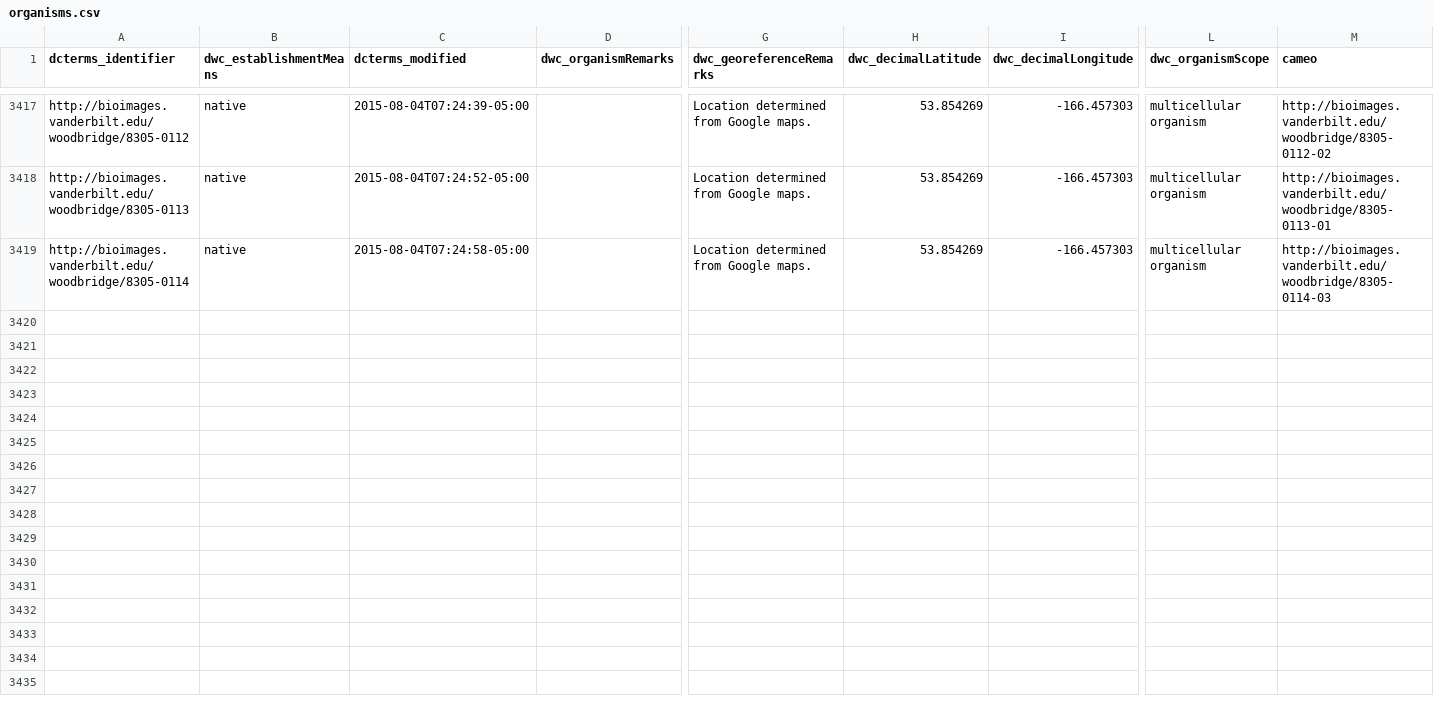
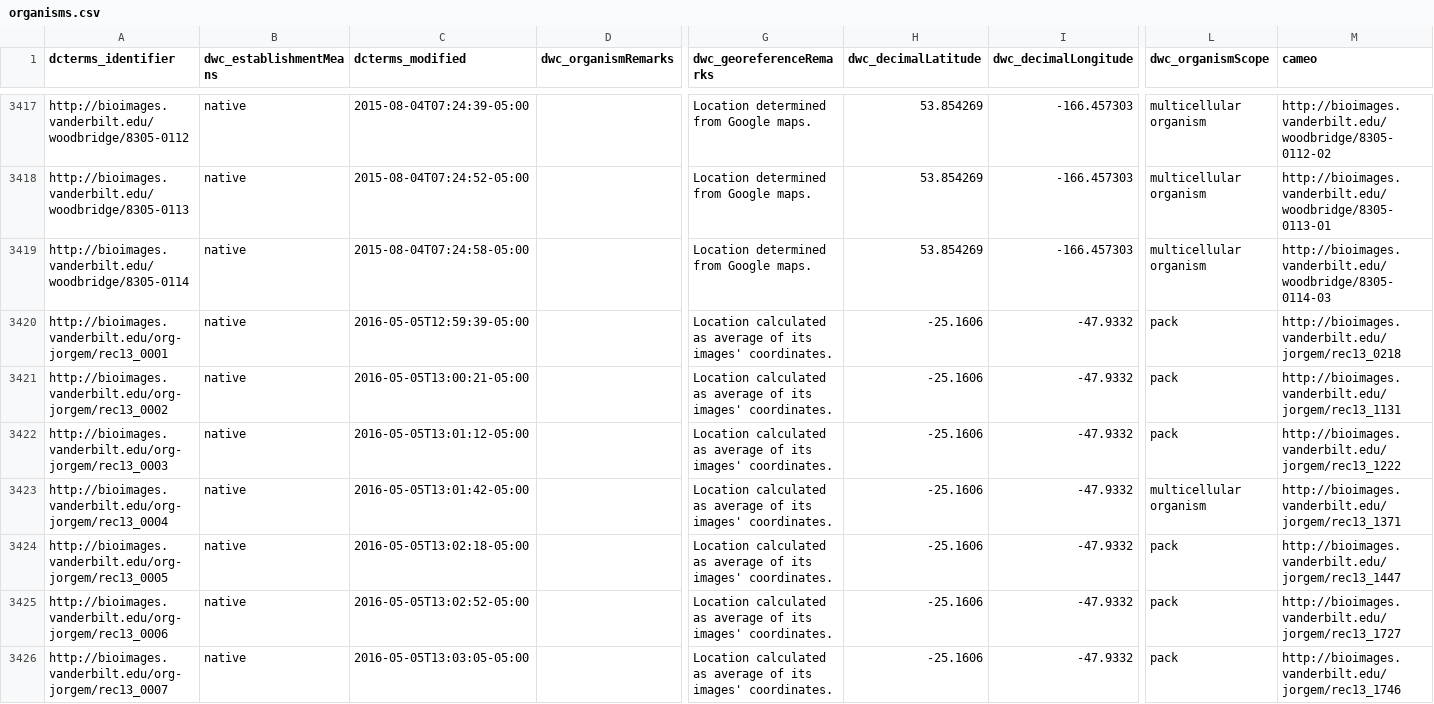
Before and after one commit to baskaufs/Bioimages, a CSV file: organisms.csv, drawn as a sheet; only a part is shown, gaps mark what is left out; rows hold the shown columns only; the diff names each change by its address in the sheet, - before the commit and + after, or states it on an @@ line.

Commit message:
Updated CSVs with Malu's camera trap images

```diff
--- a/organisms.csv
+++ b/organisms.csv
+row 3420: http://bioimages.vanderbilt.edu/org-jorgem/rec13_0001 | native | 2016-05-05T12:59:39-05:00 |  | Location calculated as average of its images' coordinates. | -25.1606 | -47.9332 | pack | http://bioimages.vanderbilt.edu/jorgem/rec13_0218
+row 3421: http://bioimages.vanderbilt.edu/org-jorgem/rec13_0002 | native | 2016-05-05T13:00:21-05:00 |  | Location calculated as average of its images' coordinates. | -25.1606 | -47.9332 | pack | http://bioimages.vanderbilt.edu/jorgem/rec13_1131
+row 3422: http://bioimages.vanderbilt.edu/org-jorgem/rec13_0003 | native | 2016-05-05T13:01:12-05:00 |  | Location calculated as average of its images' coordinates. | -25.1606 | -47.9332 | pack | http://bioimages.vanderbilt.edu/jorgem/rec13_1222
+row 3423: http://bioimages.vanderbilt.edu/org-jorgem/rec13_0004 | native | 2016-05-05T13:01:42-05:00 |  | Location calculated as average of its images' coordinates. | -25.1606 | -47.9332 | multicellular organism | http://bioimages.vanderbilt.edu/jorgem/rec13_1371
+row 3424: http://bioimages.vanderbilt.edu/org-jorgem/rec13_0005 | native | 2016-05-05T13:02:18-05:00 |  | Location calculated as average of its images' coordinates. | -25.1606 | -47.9332 | pack | http://bioimages.vanderbilt.edu/jorgem/rec13_1447
+row 3425: http://bioimages.vanderbilt.edu/org-jorgem/rec13_0006 | native | 2016-05-05T13:02:52-05:00 |  | Location calculated as average of its images' coordinates. | -25.1606 | -47.9332 | pack | http://bioimages.vanderbilt.edu/jorgem/rec13_1727
+row 3426: http://bioimages.vanderbilt.edu/org-jorgem/rec13_0007 | native | 2016-05-05T13:03:05-05:00 |  | Location calculated as average of its images' coordinates. | -25.1606 | -47.9332 | pack | http://bioimages.vanderbilt.edu/jorgem/rec13_1746
```
Also changed, not shown: agents.csv, determinations.csv, 2 other files.
